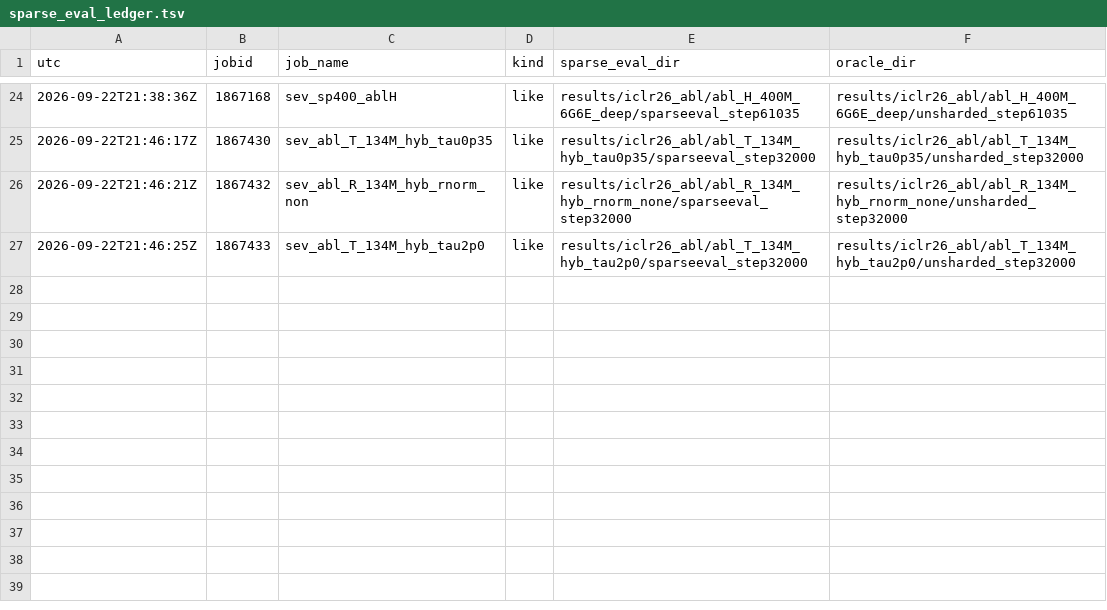
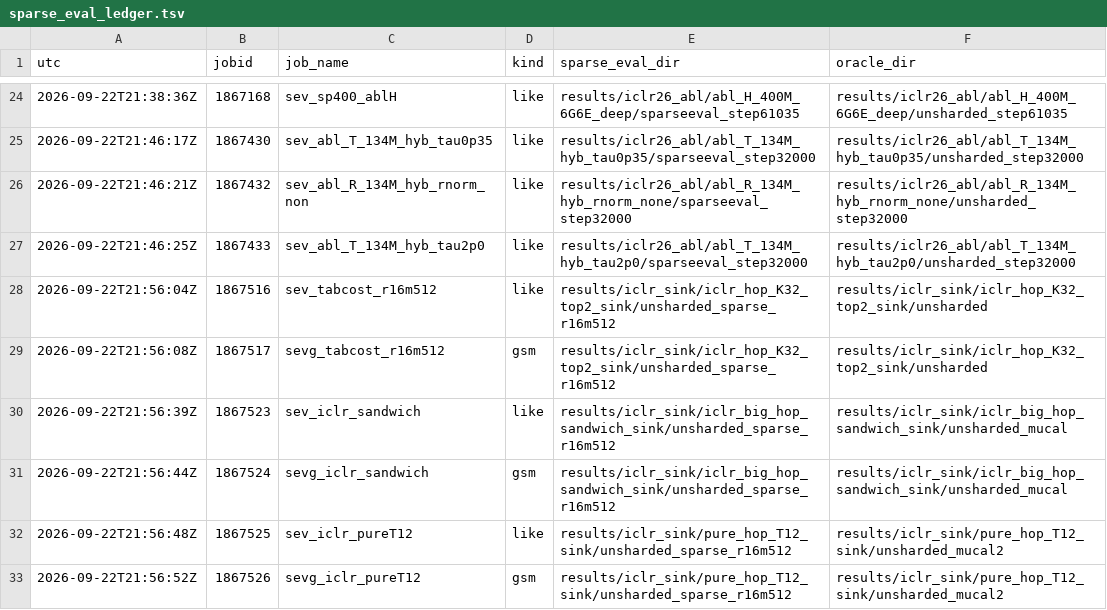
Before and after one commit to nimadehmamy/dolomite-engine, a TSV file: experiments/boltzmann-moe/logs/sparse_eval_ledger.tsv, drawn as a sheet; only a part is shown, gaps mark what is left out; the diff names each change by its address in the sheet, - before the commit and + after, or states it on an @@ line.

```diff
--- a/experiments/boltzmann-moe/logs/sparse_eval_ledger.tsv
+++ b/experiments/boltzmann-moe/logs/sparse_eval_ledger.tsv
+row 28: 2026-09-22T21:56:04Z | 1867516 | sev_tabcost_r16m512 | like | results/iclr_sink/iclr_hop_K32_top2_sink/unsharded_sparse_r16m512 | results/iclr_sink/iclr_hop_K32_top2_sink/unsharded
+row 29: 2026-09-22T21:56:08Z | 1867517 | sevg_tabcost_r16m512 | gsm | results/iclr_sink/iclr_hop_K32_top2_sink/unsharded_sparse_r16m512 | results/iclr_sink/iclr_hop_K32_top2_sink/unsharded
+row 30: 2026-09-22T21:56:39Z | 1867523 | sev_iclr_sandwich | like | results/iclr_sink/iclr_big_hop_sandwich_sink/unsharded_sparse_r16m512 | results/iclr_sink/iclr_big_hop_sandwich_sink/unsharded_mucal
+row 31: 2026-09-22T21:56:44Z | 1867524 | sevg_iclr_sandwich | gsm | results/iclr_sink/iclr_big_hop_sandwich_sink/unsharded_sparse_r16m512 | results/iclr_sink/iclr_big_hop_sandwich_sink/unsharded_mucal
+row 32: 2026-09-22T21:56:48Z | 1867525 | sev_iclr_pureT12 | like | results/iclr_sink/pure_hop_T12_sink/unsharded_sparse_r16m512 | results/iclr_sink/pure_hop_T12_sink/unsharded_mucal2
+row 33: 2026-09-22T21:56:52Z | 1867526 | sevg_iclr_pureT12 | gsm | results/iclr_sink/pure_hop_T12_sink/unsharded_sparse_r16m512 | results/iclr_sink/pure_hop_T12_sink/unsharded_mucal2
```
Also changed, not shown: 1 other file.
